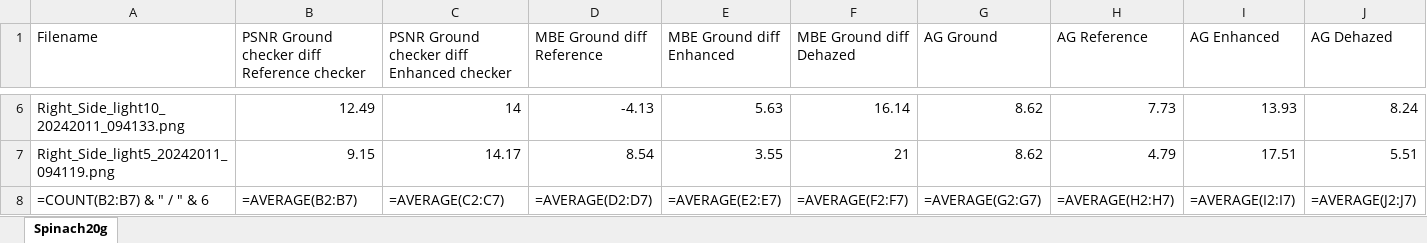
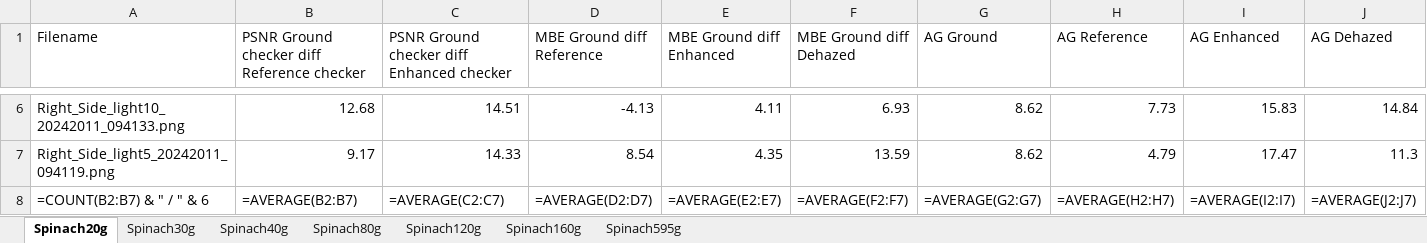
Before and after one commit to jens1906/Robotteknologi-3.-semester, an Excel workbook: P3/Results/Data/Spinat/AllOTResults.xlsx, sheet Spinach20g, drawn as a sheet; only a part is shown, gaps mark what is left out; values as stored, in another font and other column widths than the file's, no borders; formulas without a stored value are shown as written; the diff covers the shown part only; the diff names each change by its address in the sheet, - before the commit and + after, or states it on an @@ line.

```diff
--- a/P3/Results/Data/Spinat/AllOTResults.xlsx (sheet Spinach20g)
+++ b/P3/Results/Data/Spinat/AllOTResults.xlsx (sheet Spinach20g)
+sheet tab: Spinach30g
+sheet tab: Spinach40g
+sheet tab: Spinach80g
+sheet tab: Spinach120g
+sheet tab: Spinach160g
+sheet tab: Spinach595g
-B6: 12.49
+B6: 12.68
-C6: 14
+C6: 14.51
-E6 (MBE Ground diff Enhanced): 5.63
+E6 (MBE Ground diff Enhanced): 4.11
-F6 (MBE Ground diff Dehazed): 16.14
+F6 (MBE Ground diff Dehazed): 6.93
-I6 (AG Enhanced): 13.93
+I6 (AG Enhanced): 15.83
-J6 (AG Dehazed): 8.24
+J6 (AG Dehazed): 14.84
-B7: 9.15
+B7: 9.17
-C7: 14.17
+C7: 14.33
-E7 (MBE Ground diff Enhanced): 3.55
+E7 (MBE Ground diff Enhanced): 4.35
-F7 (MBE Ground diff Dehazed): 21
+F7 (MBE Ground diff Dehazed): 13.59
-I7 (AG Enhanced): 17.51
+I7 (AG Enhanced): 17.47
-J7 (AG Dehazed): 5.51
+J7 (AG Dehazed): 11.3
```
Also changed, not shown: 30 edited cells elsewhere in this sheet, P3/Results/Data/Clay/AllOTResults.xlsx, P3/Results/Data/Gips/AllOTResults.xlsx, 27 other files.
